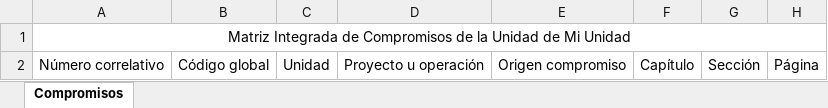
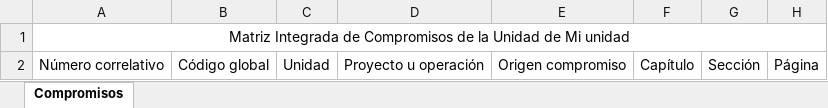
Before and after one commit to eschuler7/compromisos, an Excel workbook: downloads/12345678908/plantilla.xlsx, sheet Compromisos, drawn as a sheet; only a part is shown; values as stored, in another font and other column widths than the file's, no borders; the diff names each change by its address in the sheet, - before the commit and + after, or states it on an @@ line.

Commit message:
Descarga de plantilla terminada

```diff
--- a/downloads/12345678908/plantilla.xlsx (sheet Compromisos)
+++ b/downloads/12345678908/plantilla.xlsx (sheet Compromisos)
-A1: …de Mi Unidad
+A1: …de Mi unidad
```
Also changed, not shown: 2 other files.
